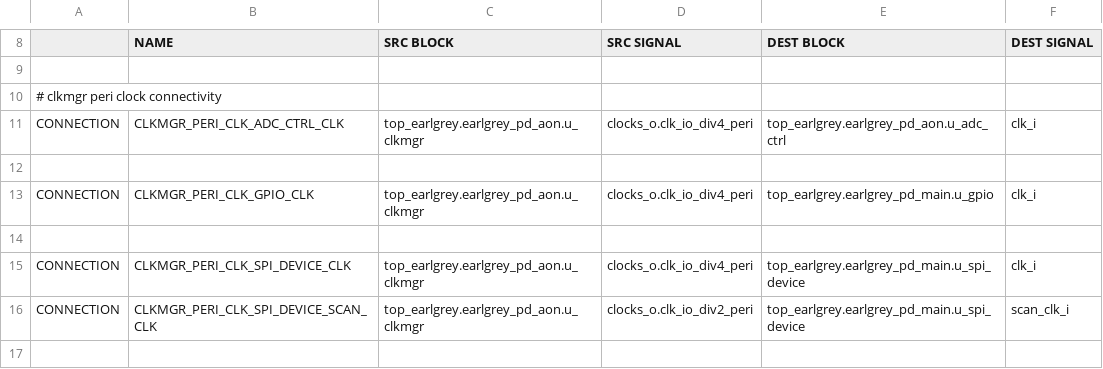
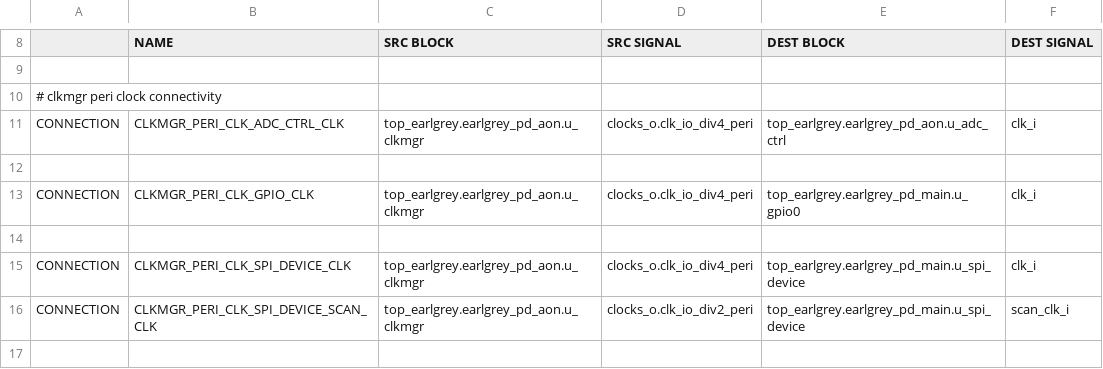
Before and after one commit to lowRISC/opentitan, a CSV file: hw/top_earlgrey/formal/conn_csvs/clkmgr_peri.csv, drawn as a sheet; only a part is shown, gaps mark what is left out.

Commit message:
[SQUASH_ME] Update DV / CDC / Formal with `gpio0`
Signed-off-by: Raphael Roth <rroth@lowrisc.org>

```diff
--- a/hw/top_earlgrey/formal/conn_csvs/clkmgr_peri.csv
+++ b/hw/top_earlgrey/formal/conn_csvs/clkmgr_peri.csv
@@ -12,3 +12,3 @@ CONNECTION, CLKMGR_PERI_CLK_ADC_CTRL_CLK, top_earlgrey.earlgrey_pd_aon.u_clkmgr,
 
-CONNECTION, CLKMGR_PERI_CLK_GPIO_CLK, top_earlgrey.earlgrey_pd_aon.u_clkmgr, clocks_o.clk_io_div4_peri, top_earlgrey.earlgrey_pd_main.u_gpio, clk_i
+CONNECTION, CLKMGR_PERI_CLK_GPIO_CLK, top_earlgrey.earlgrey_pd_aon.u_clkmgr, clocks_o.clk_io_div4_peri, top_earlgrey.earlgrey_pd_main.u_gpio0, clk_i
 
```
Also changed, not shown: hw/top_earlgrey/formal/conn_csvs/rstmgr_resets_o.csv, 18 other files.
